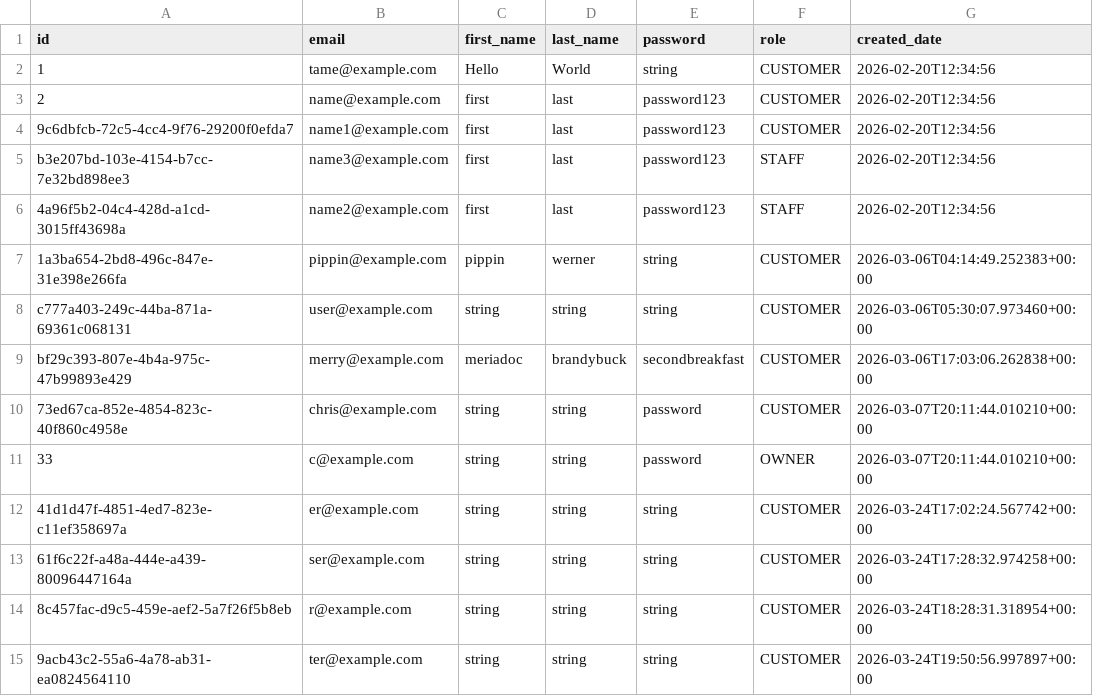
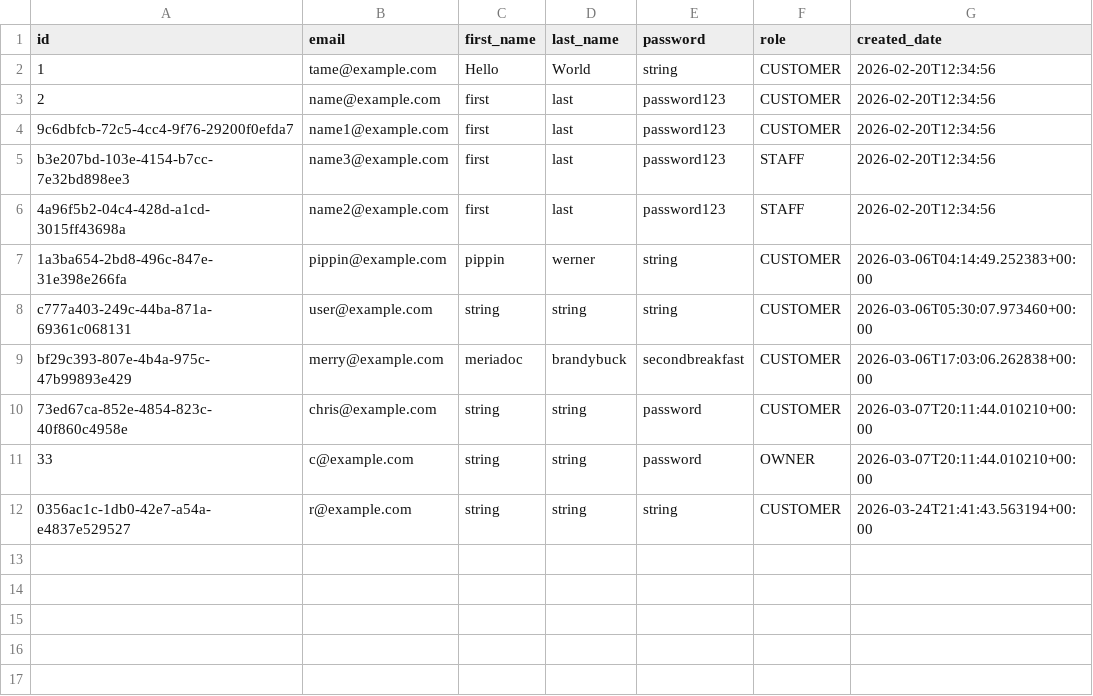
Before and after one commit to Badger-Tree/310_Group17FoodApp_GOATSQUAD, a CSV file: app/data/users.csv, drawn as a sheet.

```diff
--- a/app/data/users.csv
+++ b/app/data/users.csv
@@ -11,5 +11,2 @@ bf29c393-807e-4b4a-975c-47b99893e429,merry@example.com,meriadoc,brandybuck,secon
 33,c@example.com,string,string,password,OWNER,2026-03-07T20:11:44.010210+00:00
-41d1d47f-4851-4ed7-823e-c11ef358697a,er@example.com,string,string,string,CUSTOMER,2026-03-24T17:02:24.567742+00:00
-61f6c22f-a48a-444e-a439-80096447164a,ser@example.com,string,string,string,CUSTOMER,2026-03-24T17:28:32.974258+00:00
-8c457fac-d9c5-459e-aef2-5a7f26f5b8eb,r@example.com,string,string,string,CUSTOMER,2026-03-24T18:28:31.318954+00:00
-9acb43c2-55a6-4a78-ab31-ea0824564110,ter@example.com,string,string,string,CUSTOMER,2026-03-24T19:50:56.997897+00:00
+0356ac1c-1db0-42e7-a54a-e4837e529527,r@example.com,string,string,string,CUSTOMER,2026-03-24T21:41:43.563194+00:00
```
Also changed, not shown: app/data/cart.csv, app/data/orders.csv, 9 other files.
